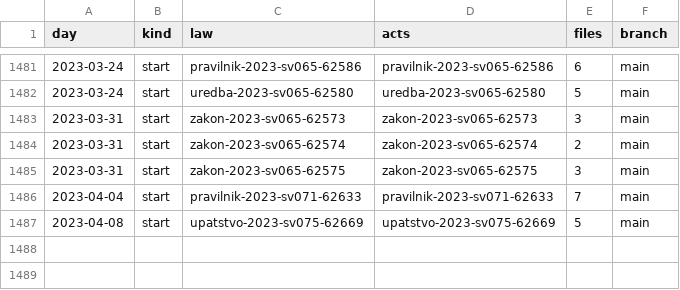
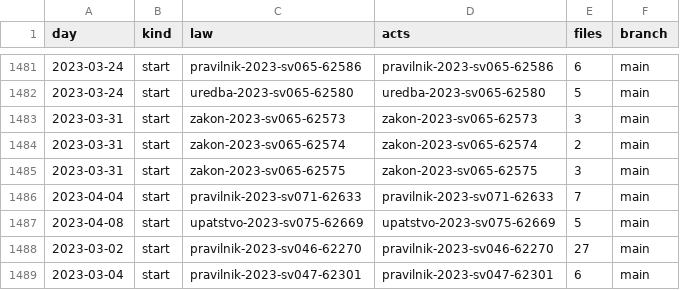
Before and after one commit to lexifina/north-macedonia-law, a CSV file: data/commits.csv, drawn as a sheet; only a part is shown, gaps mark what is left out; the diff names each change by its address in the sheet, - before the commit and + after, or states it on an @@ line.

Commit message:
Documentation, tables, tools and REPRODUCE.md
Appended 2 commits to daa1ac13574c; corpus sha256 6772d7d44e6ec8296ac0d58d84c79e613b7da31fd10999c4431b5cfd7576047d, data retrieved 2026-11-03.

```diff
--- a/data/commits.csv
+++ b/data/commits.csv
+row 1488: 2023-03-02 | start | pravilnik-2023-sv046-62270 | pravilnik-2023-sv046-62270 | 27 | main
+row 1489: 2023-03-04 | start | pravilnik-2023-sv047-62301 | pravilnik-2023-sv047-62301 | 6 | main
```
Also changed, not shown: data/appends.csv, 9 other files.
